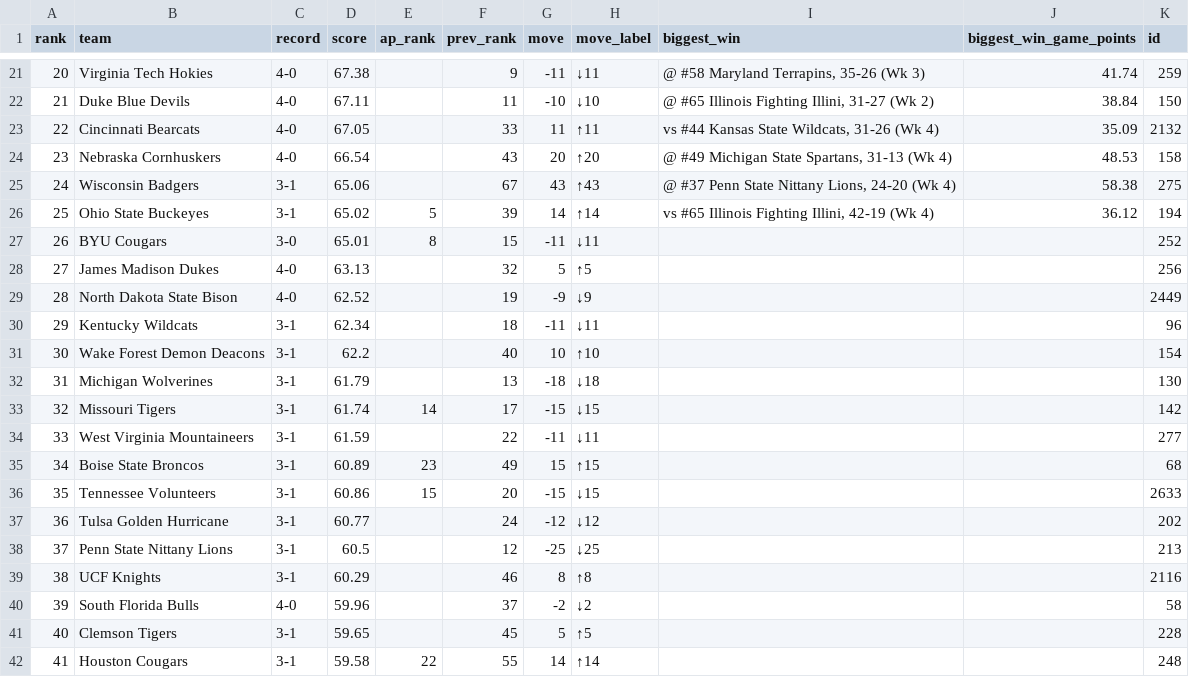
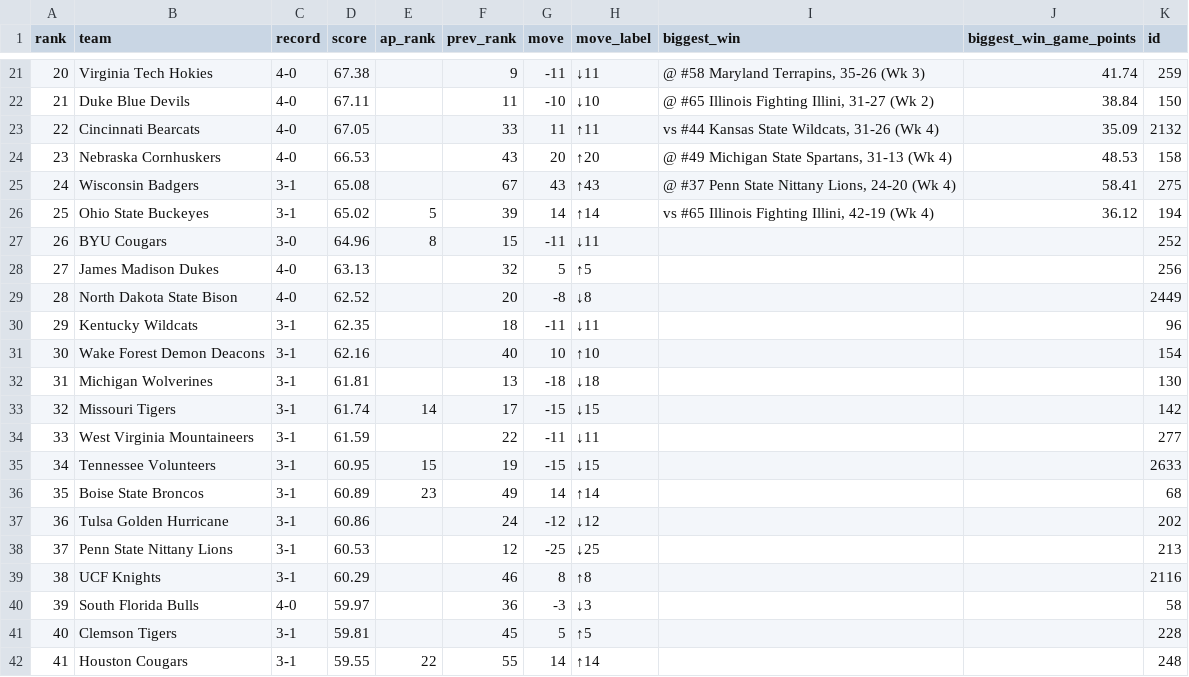
Before and after one commit to DewayneD4/thecollegefootballrankings, a CSV file: data/2026/week_04.csv, drawn as a sheet; only a part is shown, gaps mark what is left out; the diff covers the shown part only.

```diff
--- a/data/2026/week_04.csv
+++ b/data/2026/week_04.csv
@@ -23,20 +23,20 @@ rank,team,record,score,ap_rank,prev_rank,move,move_label,biggest_win,biggest_win
 22,Cincinnati Bearcats,4-0,67.05,,33,11,↑11,"vs #44 Kansas State Wildcats, 31-26 (Wk 4)",35.09,2132
-23,Nebraska Cornhuskers,4-0,66.54,,43,20,↑20,"@ #49 Michigan State Spartans, 31-13 (Wk 4)",48.53,158
-24,Wisconsin Badgers,3-1,65.06,,67,43,↑43,"@ #37 Penn State Nittany Lions, 24-20 (Wk 4)",58.38,275
+23,Nebraska Cornhuskers,4-0,66.53,,43,20,↑20,"@ #49 Michigan State Spartans, 31-13 (Wk 4)",48.53,158
+24,Wisconsin Badgers,3-1,65.08,,67,43,↑43,"@ #37 Penn State Nittany Lions, 24-20 (Wk 4)",58.41,275
 25,Ohio State Buckeyes,3-1,65.02,5,39,14,↑14,"vs #65 Illinois Fighting Illini, 42-19 (Wk 4)",36.12,194
-26,BYU Cougars,3-0,65.01,8,15,-11,↓11,,,252
+26,BYU Cougars,3-0,64.96,8,15,-11,↓11,,,252
 27,James Madison Dukes,4-0,63.13,,32,5,↑5,,,256
-28,North Dakota State Bison,4-0,62.52,,19,-9,↓9,,,2449
-29,Kentucky Wildcats,3-1,62.34,,18,-11,↓11,,,96
-30,Wake Forest Demon Deacons,3-1,62.2,,40,10,↑10,,,154
-31,Michigan Wolverines,3-1,61.79,,13,-18,↓18,,,130
+28,North Dakota State Bison,4-0,62.52,,20,-8,↓8,,,2449
+29,Kentucky Wildcats,3-1,62.35,,18,-11,↓11,,,96
+30,Wake Forest Demon Deacons,3-1,62.16,,40,10,↑10,,,154
+31,Michigan Wolverines,3-1,61.81,,13,-18,↓18,,,130
 32,Missouri Tigers,3-1,61.74,14,17,-15,↓15,,,142
 33,West Virginia Mountaineers,3-1,61.59,,22,-11,↓11,,,277
-34,Boise State Broncos,3-1,60.89,23,49,15,↑15,,,68
-35,Tennessee Volunteers,3-1,60.86,15,20,-15,↓15,,,2633
-36,Tulsa Golden Hurricane,3-1,60.77,,24,-12,↓12,,,202
-37,Penn State Nittany Lions,3-1,60.5,,12,-25,↓25,,,213
+34,Tennessee Volunteers,3-1,60.95,15,19,-15,↓15,,,2633
+35,Boise State Broncos,3-1,60.89,23,49,14,↑14,,,68
+36,Tulsa Golden Hurricane,3-1,60.86,,24,-12,↓12,,,202
+37,Penn State Nittany Lions,3-1,60.53,,12,-25,↓25,,,213
 38,UCF Knights,3-1,60.29,,46,8,↑8,,,2116
-39,South Florida Bulls,4-0,59.96,,37,-2,↓2,,,58
-40,Clemson Tigers,3-1,59.65,,45,5,↑5,,,228
-41,Houston Cougars,3-1,59.58,22,55,14,↑14,,,248
+39,South Florida Bulls,4-0,59.97,,36,-3,↓3,,,58
+40,Clemson Tigers,3-1,59.81,,45,5,↑5,,,228
+41,Houston Cougars,3-1,59.55,22,55,14,↑14,,,248
```
Also changed, not shown: 48 edited cells elsewhere in this file, data/2026/week_01.csv, data/2026/week_02.csv, 17 other files.
